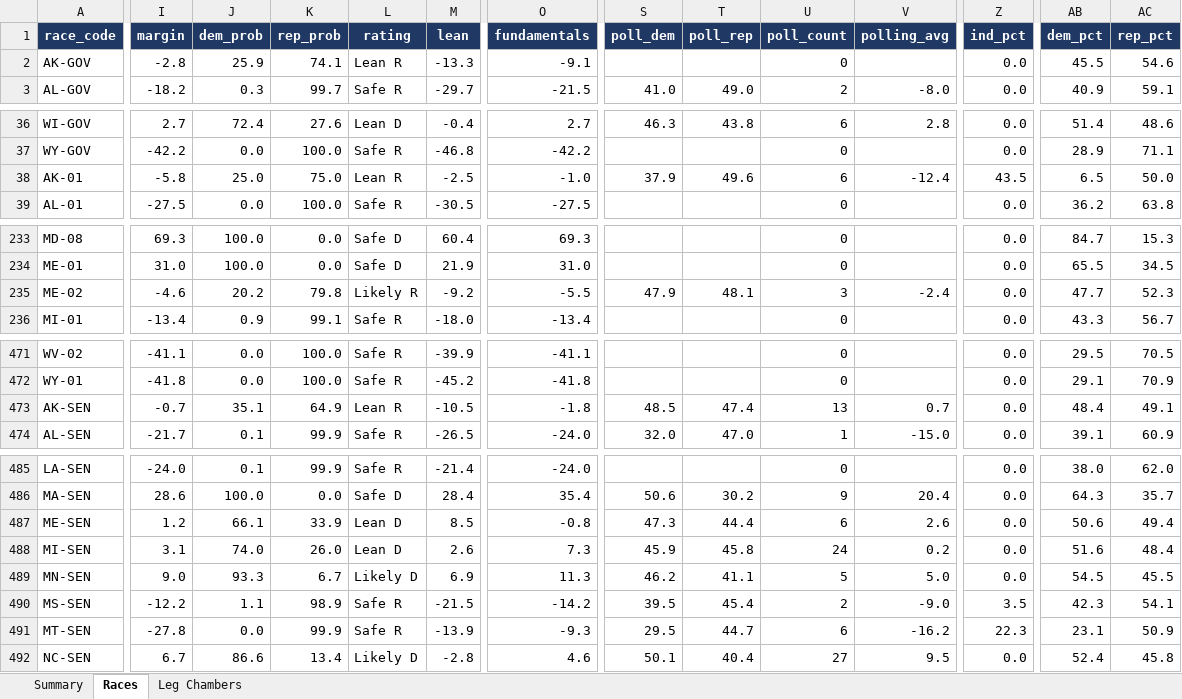
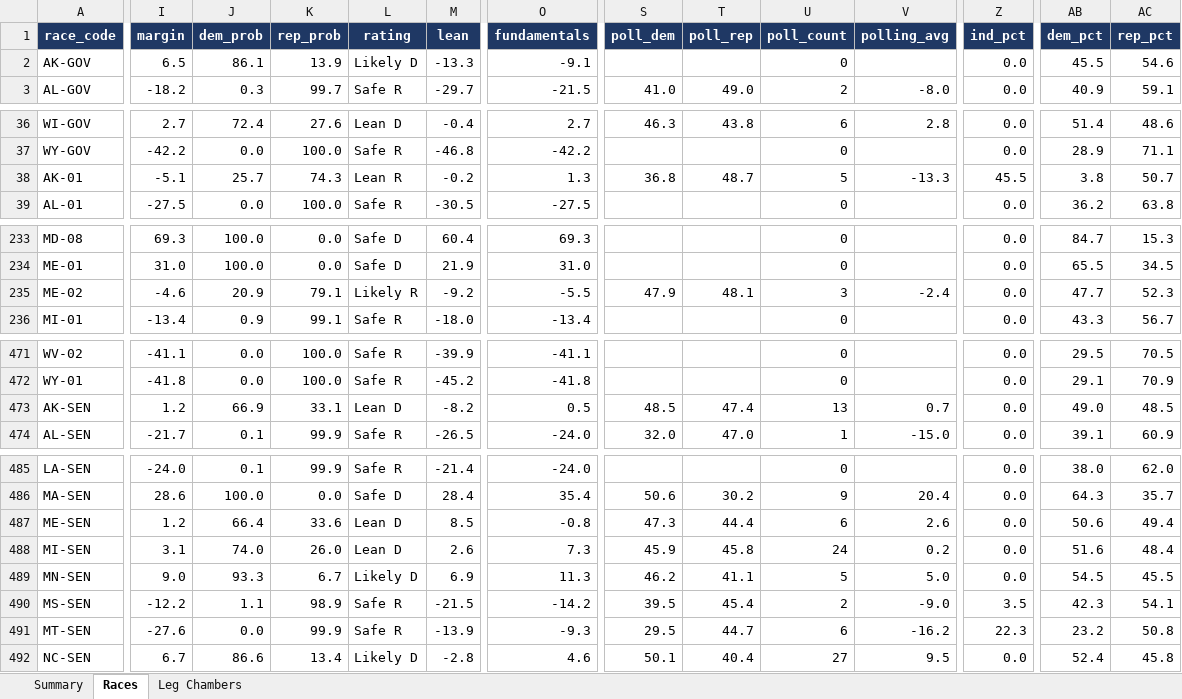
Before and after one commit to ElectIndex/26_us_forecast_data, an Excel workbook: output/nowcast.xlsx, sheet Races, drawn as a sheet; only a part is shown, gaps mark what is left out; values as stored, in another font and other column widths than the file's, no borders; the diff covers the shown part only; the diff names each change by its address in the sheet, - before the commit and + after, or states it on an @@ line.

```diff
--- a/output/nowcast.xlsx (sheet Races)
+++ b/output/nowcast.xlsx (sheet Races)
-I2 (margin): -2.8
+I2 (margin): 6.5
-J2 (dem_prob): 25.9
+J2 (dem_prob): 86.1
-K2 (rep_prob): 74.1
+K2 (rep_prob): 13.9
-L2 (rating): Lean R
+L2 (rating): Likely D
-I38 (margin): -5.8
+I38 (margin): -5.1
-J38 (dem_prob): 25.0
+J38 (dem_prob): 25.7
-K38 (rep_prob): 75.0
+K38 (rep_prob): 74.3
-M38 (lean): -2.5
+M38 (lean): -0.2
-O38 (fundamentals): -1.0
+O38 (fundamentals): 1.3
-S38 (poll_dem): 37.9
+S38 (poll_dem): 36.8
-T38 (poll_rep): 49.6
+T38 (poll_rep): 48.7
-U38 (poll_count): 6
+U38 (poll_count): 5
-V38 (polling_avg): -12.4
+V38 (polling_avg): -13.3
-Z38 (ind_pct): 43.5
+Z38 (ind_pct): 45.5
-AB38 (dem_pct): 6.5
+AB38 (dem_pct): 3.8
-AC38 (rep_pct): 50.0
+AC38 (rep_pct): 50.7
-J235 (dem_prob): 20.2
+J235 (dem_prob): 20.9
-K235 (rep_prob): 79.8
+K235 (rep_prob): 79.1
-I473 (margin): -0.7
+I473 (margin): 1.2
-J473 (dem_prob): 35.1
+J473 (dem_prob): 66.9
-K473 (rep_prob): 64.9
+K473 (rep_prob): 33.1
-L473 (rating): Lean R
+L473 (rating): Lean D
-M473 (lean): -10.5
+M473 (lean): -8.2
-O473 (fundamentals): -1.8
+O473 (fundamentals): 0.5
-AB473 (dem_pct): 48.4
+AB473 (dem_pct): 49.0
-AC473 (rep_pct): 49.1
+AC473 (rep_pct): 48.5
-J487 (dem_prob): 66.1
+J487 (dem_prob): 66.4
-K487 (rep_prob): 33.9
+K487 (rep_prob): 33.6
-I491 (margin): -27.8
+I491 (margin): -27.6
-AB491 (dem_pct): 23.1
+AB491 (dem_pct): 23.2
-AC491 (rep_pct): 50.9
+AC491 (rep_pct): 50.8
```
Also changed, not shown: 1 edited cell elsewhere in this sheet, sheet Summary, sheet Leg Chambers, 42 other files.
